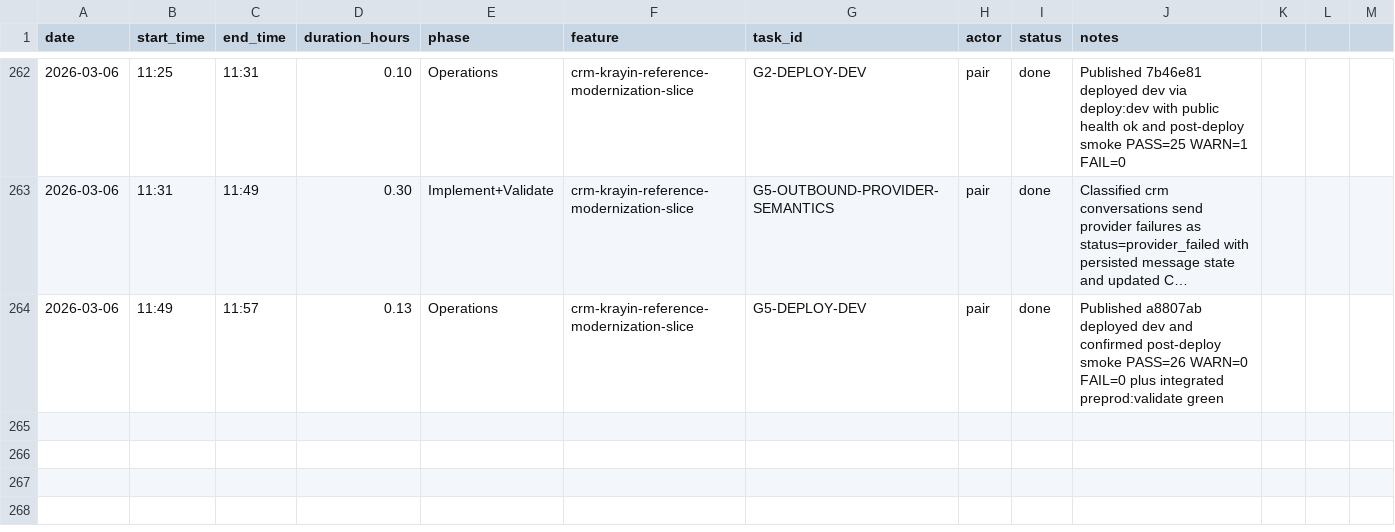
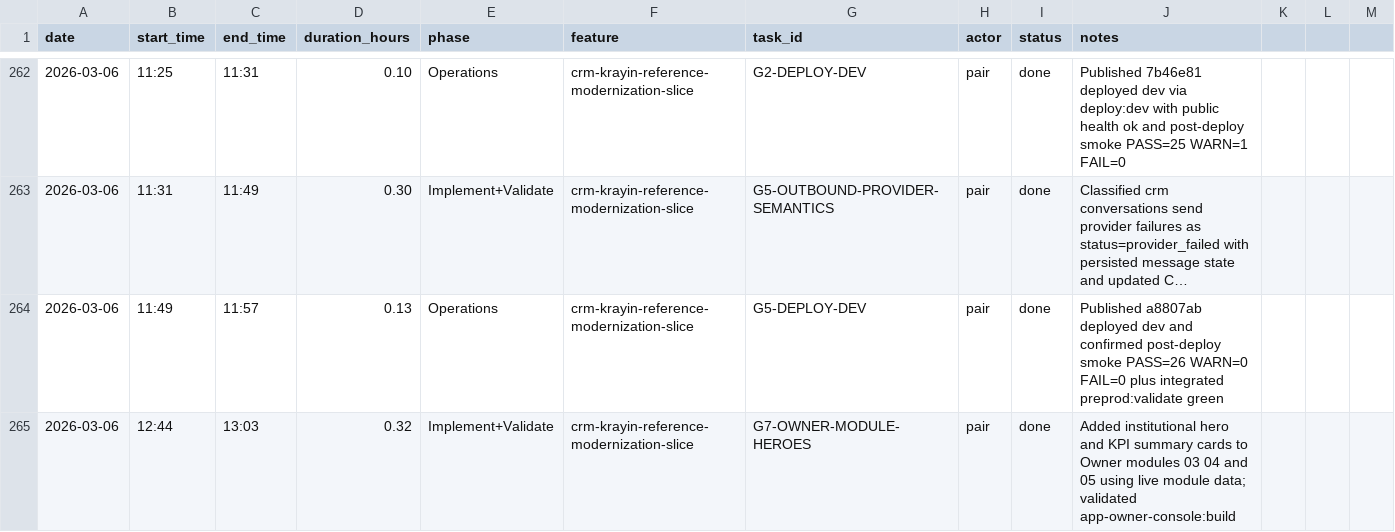
Before and after one commit to lucasricardolebre1984/SaaS, a CSV file: .specs/project/worklog.csv, drawn as a sheet; only a part is shown, gaps mark what is left out; long unchanged cells end in …; the diff names each change by its address in the sheet, - before the commit and + after, or states it on an @@ line.

Commit message:
feat(owner): add operational module heroes

```diff
--- a/.specs/project/worklog.csv
+++ b/.specs/project/worklog.csv
+row 265: 2026-03-06 | 12:44 | 13:03 | 0.32 | Implement+Validate | crm-krayin-reference-modernization-slice | G7-OWNER-MODULE-HEROES | pair | done | Added institutional hero and KPI summary cards to Owner modules 03 04 and 05 using live module data; validated app-owner-console:build
```
Also changed, not shown: .specs/project/costlog.csv, 3 other files.
